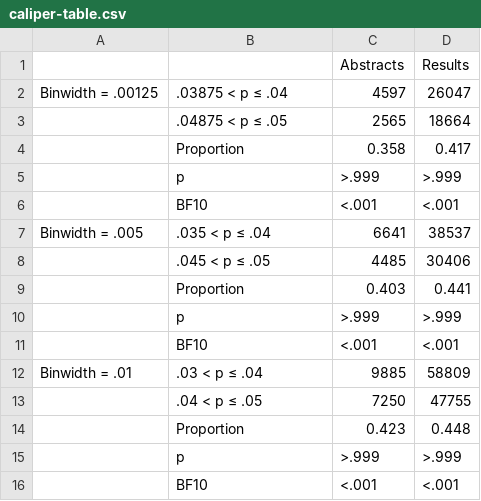
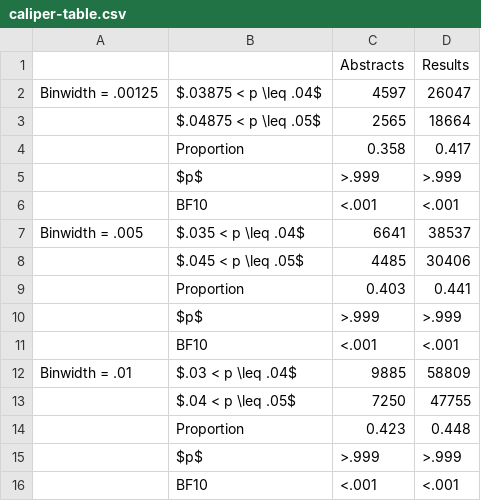
Before and after one commit to chartgerink/dissertation, a CSV file: tables/caliper-table.csv, drawn as a sheet.

```diff
--- a/tables/caliper-table.csv
+++ b/tables/caliper-table.csv
@@ -1,16 +1,16 @@
 ,,Abstracts,Results
-Binwidth = .00125,.03875 < p ≤ .04,4597,26047
-,.04875 < p ≤ .05,2565,18664
+Binwidth = .00125,$.03875 < p \leq .04$,4597,26047
+,$.04875 < p \leq .05$,2565,18664
 ,Proportion,0.358,0.417
-,p,>.999,>.999
+,$p$,>.999,>.999
 ,BF10,<.001,<.001
-Binwidth = .005,.035 < p ≤ .04,6641,38537
-,.045 < p ≤ .05,4485,30406
+Binwidth = .005,$.035 < p \leq .04$,6641,38537
+,$.045 < p \leq .05$,4485,30406
 ,Proportion,0.403,0.441
-,p,>.999,>.999
+,$p$,>.999,>.999
 ,BF10,<.001,<.001
-Binwidth = .01,.03 < p ≤ .04,9885,58809
-,.04 < p ≤ .05,7250,47755
+Binwidth = .01,$.03 < p \leq .04$,9885,58809
+,$.04 < p \leq .05$,7250,47755
 ,Proportion,0.423,0.448
-,p,>.999,>.999
+,$p$,>.999,>.999
 ,BF10,<.001,<.001
```
Also changed, not shown: 3 other files.
